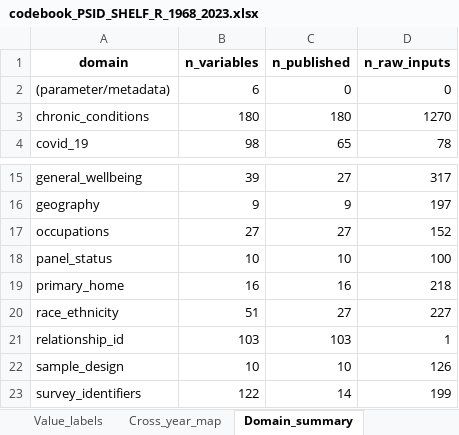
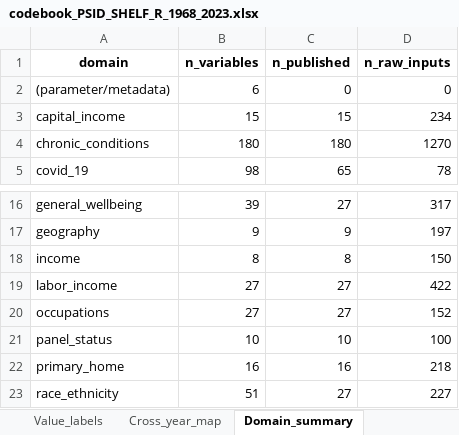
Before and after one commit to enesn/us-psid-shelf-r, an Excel workbook: metadata/codebook_PSID_SHELF_R_1968_2023.xlsx, sheet Domain_summary, drawn as a sheet; only a part is shown, gaps mark what is left out; the shorter side is filled out with more unchanged rows; values as stored, in another font and other column widths than the file's, no borders; the diff names each change by its address in the sheet, - before the commit and + after, or states it on an @@ line.

Commit message:
Update codebook with new income-related variables

```diff
--- a/metadata/codebook_PSID_SHELF_R_1968_2023.xlsx (sheet Domain_summary)
+++ b/metadata/codebook_PSID_SHELF_R_1968_2023.xlsx (sheet Domain_summary)
+row 3: capital_income | 15 | 15 | 234
+row 18: income | 8 | 8 | 150
+row 19: labor_income | 27 | 27 | 422
```
Also changed, not shown: sheet Cross_year_map, sheet Variables, sheet Overview.
